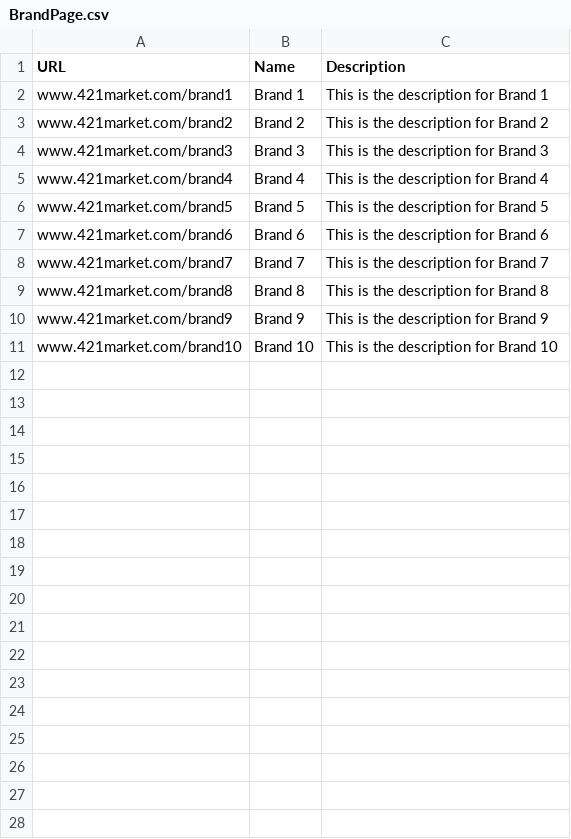
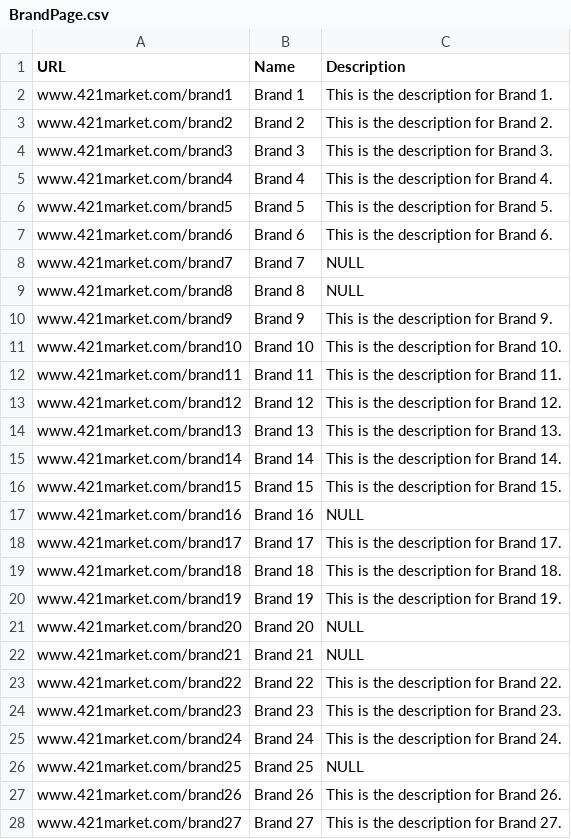
Before and after one commit to ntonnes/421-Marketplace, a CSV file: CSV_files/BrandPage.csv, drawn as a sheet; only a part is shown; the diff covers the shown part only.

```diff
--- a/CSV_files/BrandPage.csv
+++ b/CSV_files/BrandPage.csv
@@ -1,11 +1,28 @@
 URL,Name,Description
-"www.421market.com/brand1","Brand 1","This is the description for Brand 1"
-"www.421market.com/brand2","Brand 2","This is the description for Brand 2"
-"www.421market.com/brand3","Brand 3","This is the description for Brand 3"
-"www.421market.com/brand4","Brand 4","This is the description for Brand 4"
-"www.421market.com/brand5","Brand 5","This is the description for Brand 5"
-"www.421market.com/brand6","Brand 6","This is the description for Brand 6"
-"www.421market.com/brand7","Brand 7","This is the description for Brand 7"
-"www.421market.com/brand8","Brand 8","This is the description for Brand 8"
-"www.421market.com/brand9","Brand 9","This is the description for Brand 9"
-"www.421market.com/brand10","Brand 10","This is the description for Brand 10"
+www.421market.com/brand1,Brand 1,This is the description for Brand 1.
+www.421market.com/brand2,Brand 2,This is the description for Brand 2.
+www.421market.com/brand3,Brand 3,This is the description for Brand 3.
+www.421market.com/brand4,Brand 4,This is the description for Brand 4.
+www.421market.com/brand5,Brand 5,This is the description for Brand 5.
+www.421market.com/brand6,Brand 6,This is the description for Brand 6.
+www.421market.com/brand7,Brand 7,NULL
+www.421market.com/brand8,Brand 8,NULL
+www.421market.com/brand9,Brand 9,This is the description for Brand 9.
+www.421market.com/brand10,Brand 10,This is the description for Brand 10.
+www.421market.com/brand11,Brand 11,This is the description for Brand 11.
+www.421market.com/brand12,Brand 12,This is the description for Brand 12.
+www.421market.com/brand13,Brand 13,This is the description for Brand 13.
+www.421market.com/brand14,Brand 14,This is the description for Brand 14.
+www.421market.com/brand15,Brand 15,This is the description for Brand 15.
+www.421market.com/brand16,Brand 16,NULL
+www.421market.com/brand17,Brand 17,This is the description for Brand 17.
+www.421market.com/brand18,Brand 18,This is the description for Brand 18.
+www.421market.com/brand19,Brand 19,This is the description for Brand 19.
+www.421market.com/brand20,Brand 20,NULL
+www.421market.com/brand21,Brand 21,NULL
+www.421market.com/brand22,Brand 22,This is the description for Brand 22.
+www.421market.com/brand23,Brand 23,This is the description for Brand 23.
+www.421market.com/brand24,Brand 24,This is the description for Brand 24.
+www.421market.com/brand25,Brand 25,NULL
+www.421market.com/brand26,Brand 26,This is the description for Brand 26.
+www.421market.com/brand27,Brand 27,This is the description for Brand 27.
```
Also changed, not shown: 3 added rows elsewhere in this file, CSV_files/Customer.csv, CSV_files/Manages.csv, 9 other files.
